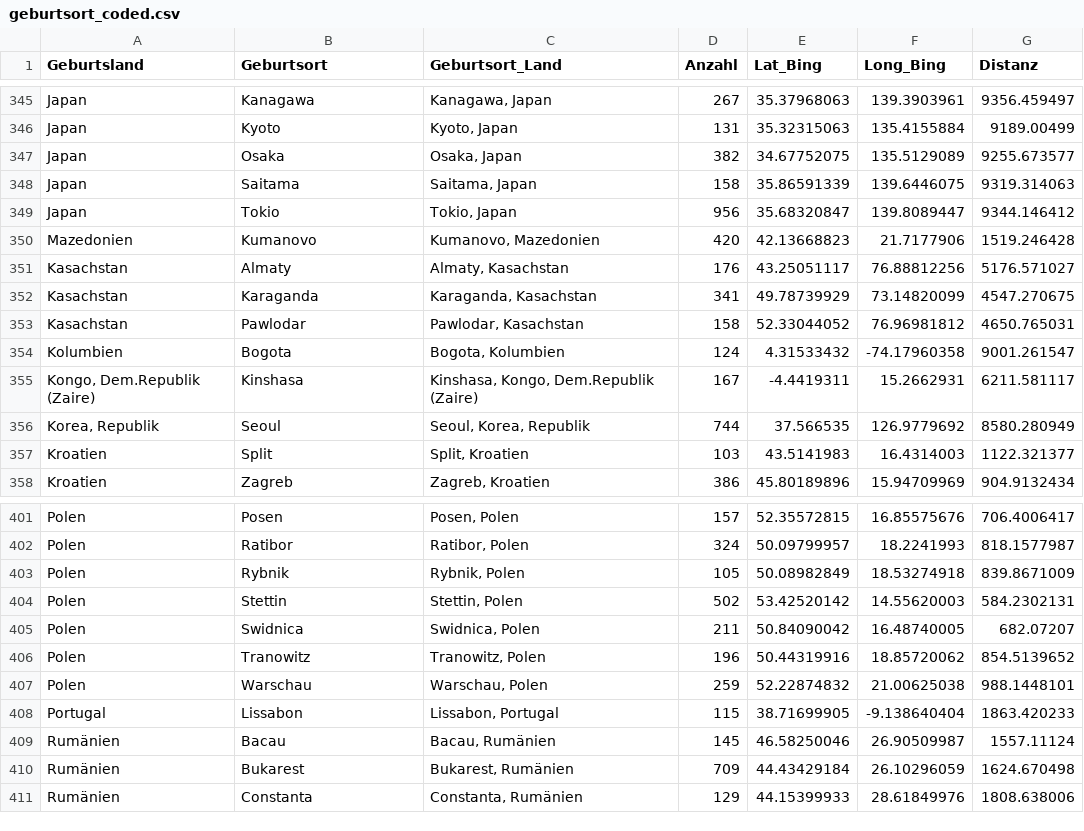
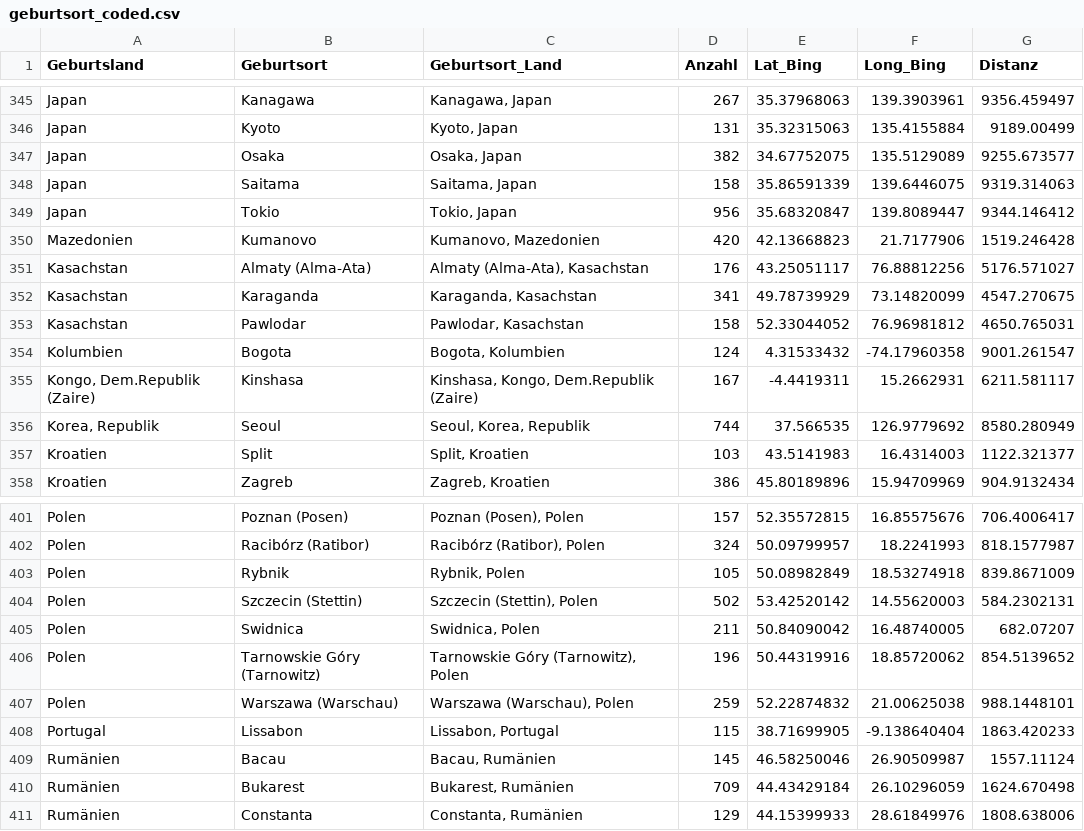
Before and after one commit to kischacht/rp-zugezogene, a CSV file: opendata/geburtsort_coded.csv, drawn as a sheet; only a part is shown, gaps mark what is left out; the diff covers the shown part only; the diff names each change by its address in the sheet, - before the commit and + after, or states it on an @@ line.

```diff
--- a/opendata/geburtsort_coded.csv
+++ b/opendata/geburtsort_coded.csv
-B351 (Geburtsort): Almaty
+B351 (Geburtsort): Almaty (Alma-Ata)
-C351 (Geburtsort_Land): Almaty, Kasachstan
+C351 (Geburtsort_Land): Almaty (Alma-Ata), Kasachstan
-B401 (Geburtsort): Posen
+B401 (Geburtsort): Poznan (Posen)
-C401 (Geburtsort_Land): Posen, Polen
+C401 (Geburtsort_Land): Poznan (Posen), Polen
-B402 (Geburtsort): Ratibor
+B402 (Geburtsort): Racibórz (Ratibor)
-C402 (Geburtsort_Land): Ratibor, Polen
+C402 (Geburtsort_Land): Racibórz (Ratibor), Polen
-B404 (Geburtsort): Stettin
+B404 (Geburtsort): Szczecin (Stettin)
-C404 (Geburtsort_Land): Stettin, Polen
+C404 (Geburtsort_Land): Szczecin (Stettin), Polen
-B406 (Geburtsort): Tranowitz
+B406 (Geburtsort): Tarnowskie Góry (Tarnowitz)
-C406 (Geburtsort_Land): Tranowitz, Polen
+C406 (Geburtsort_Land): Tarnowskie Góry (Tarnowitz), Polen
-B407 (Geburtsort): Warschau
+B407 (Geburtsort): Warszawa (Warschau)
-C407 (Geburtsort_Land): Warschau, Polen
+C407 (Geburtsort_Land): Warszawa (Warschau), Polen
```
Also changed, not shown: 32 edited cells elsewhere in this file, 4 other files.
